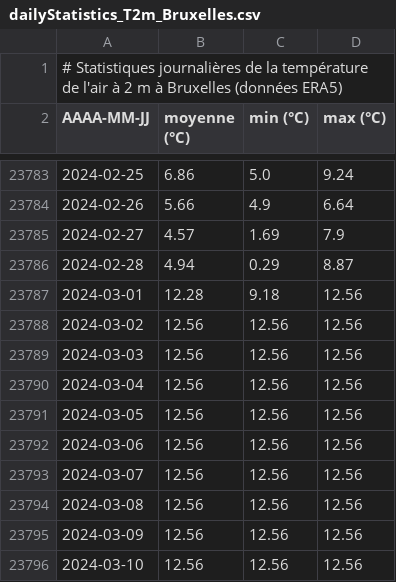
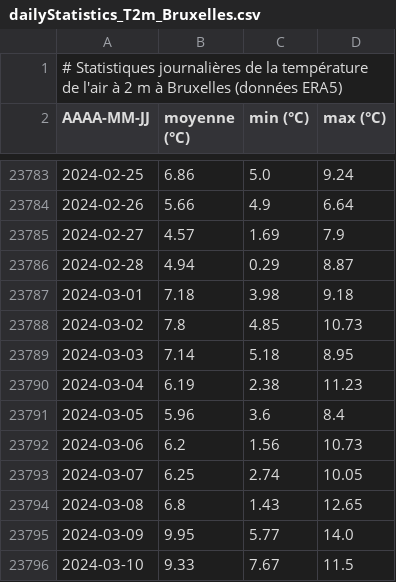
Before and after one commit to fmassonn/fmassonn.github.io, a CSV file: climate-indices/t2m/output/dailyStatistics_T2m_Bruxelles.csv, drawn as a sheet; only a part is shown, gaps mark what is left out; the diff covers the shown part only.

```diff
--- a/climate-indices/t2m/output/dailyStatistics_T2m_Bruxelles.csv
+++ b/climate-indices/t2m/output/dailyStatistics_T2m_Bruxelles.csv
@@ -23786,11 +23786,11 @@ AAAA-MM-JJ, moyenne (°C), min (°C), max (°C)
 2024-02-28,4.94,0.29,8.87
-2024-03-01,12.28,9.18,12.56
-2024-03-02,12.56,12.56,12.56
-2024-03-03,12.56,12.56,12.56
-2024-03-04,12.56,12.56,12.56
-2024-03-05,12.56,12.56,12.56
-2024-03-06,12.56,12.56,12.56
-2024-03-07,12.56,12.56,12.56
-2024-03-08,12.56,12.56,12.56
-2024-03-09,12.56,12.56,12.56
-2024-03-10,12.56,12.56,12.56
+2024-03-01,7.18,3.98,9.18
+2024-03-02,7.8,4.85,10.73
+2024-03-03,7.14,5.18,8.95
+2024-03-04,6.19,2.38,11.23
+2024-03-05,5.96,3.6,8.4
+2024-03-06,6.2,1.56,10.73
+2024-03-07,6.25,2.74,10.05
+2024-03-08,6.8,1.43,12.65
+2024-03-09,9.95,5.77,14.0
+2024-03-10,9.33,7.67,11.5
```
Also changed, not shown: 1 added row and 15 edited cells elsewhere in this file, climate-indices/t2m/output/dailyStatistics_T2m_Sigy-le-Châtel.csv, 4 other files.
